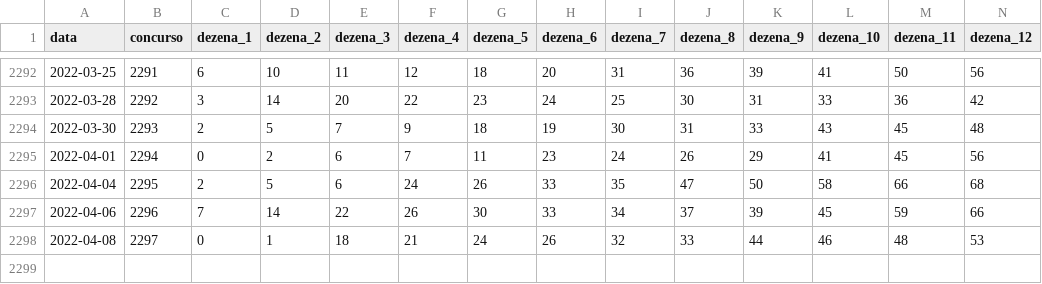
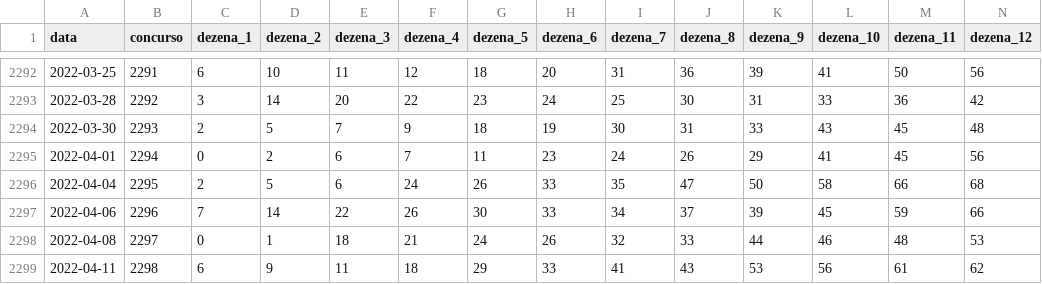
Before and after one commit to damarals/loteria, a CSV file: inst/extdata/lotomania.csv, drawn as a sheet; only a part is shown, gaps mark what is left out; rows hold the shown columns only; the diff names each change by its address in the sheet, - before the commit and + after, or states it on an @@ line.

```diff
--- a/inst/extdata/lotomania.csv
+++ b/inst/extdata/lotomania.csv
+row 2299: 2022-04-11 | 2298 | 6 | 9 | 11 | 18 | 29 | 33 | 41 | 43 | 53 | 56 | 61 | 62
```
Also changed, not shown: inst/extdata/lotofacil.csv, inst/extdata/quina.csv, 3 other files.
